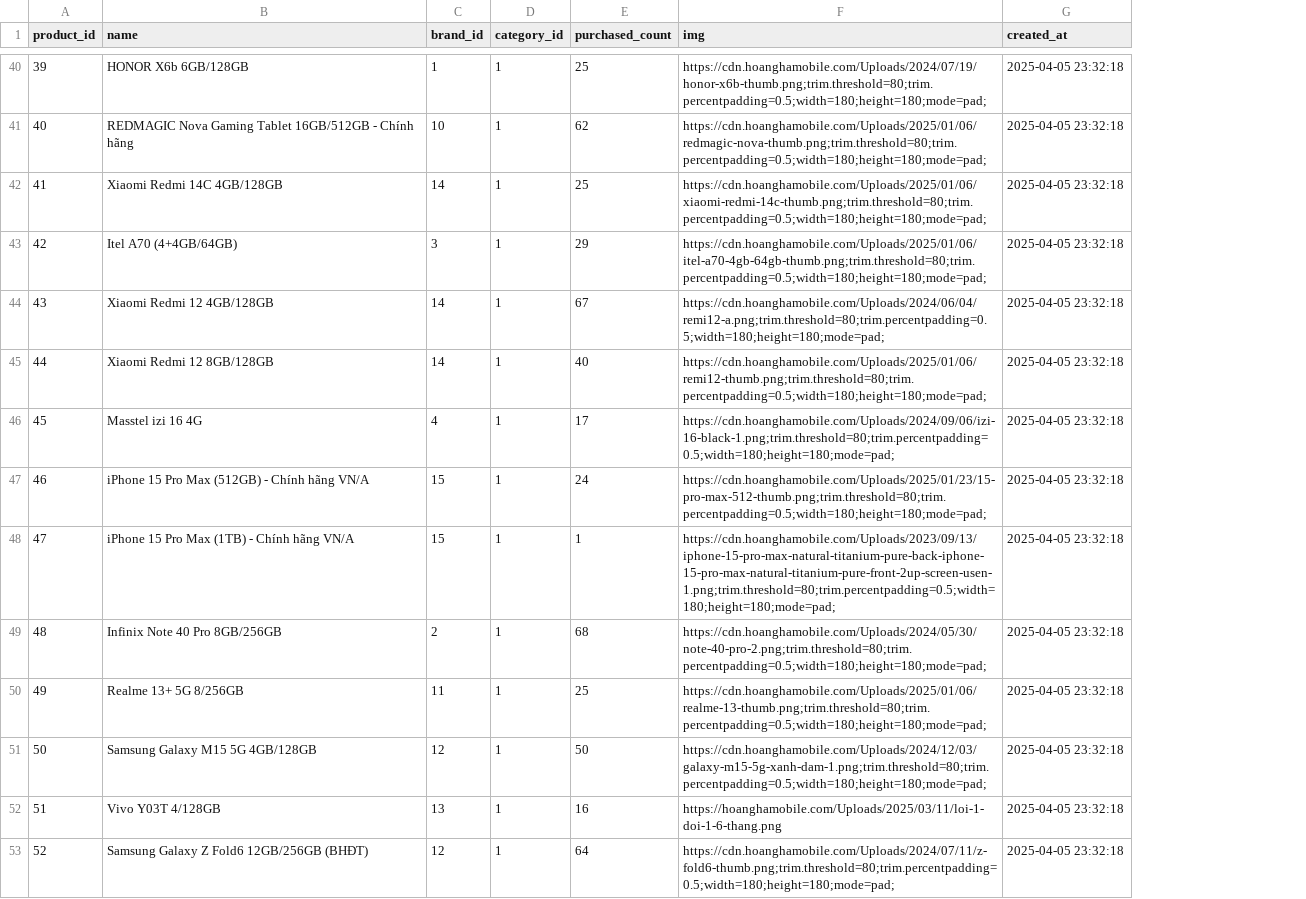
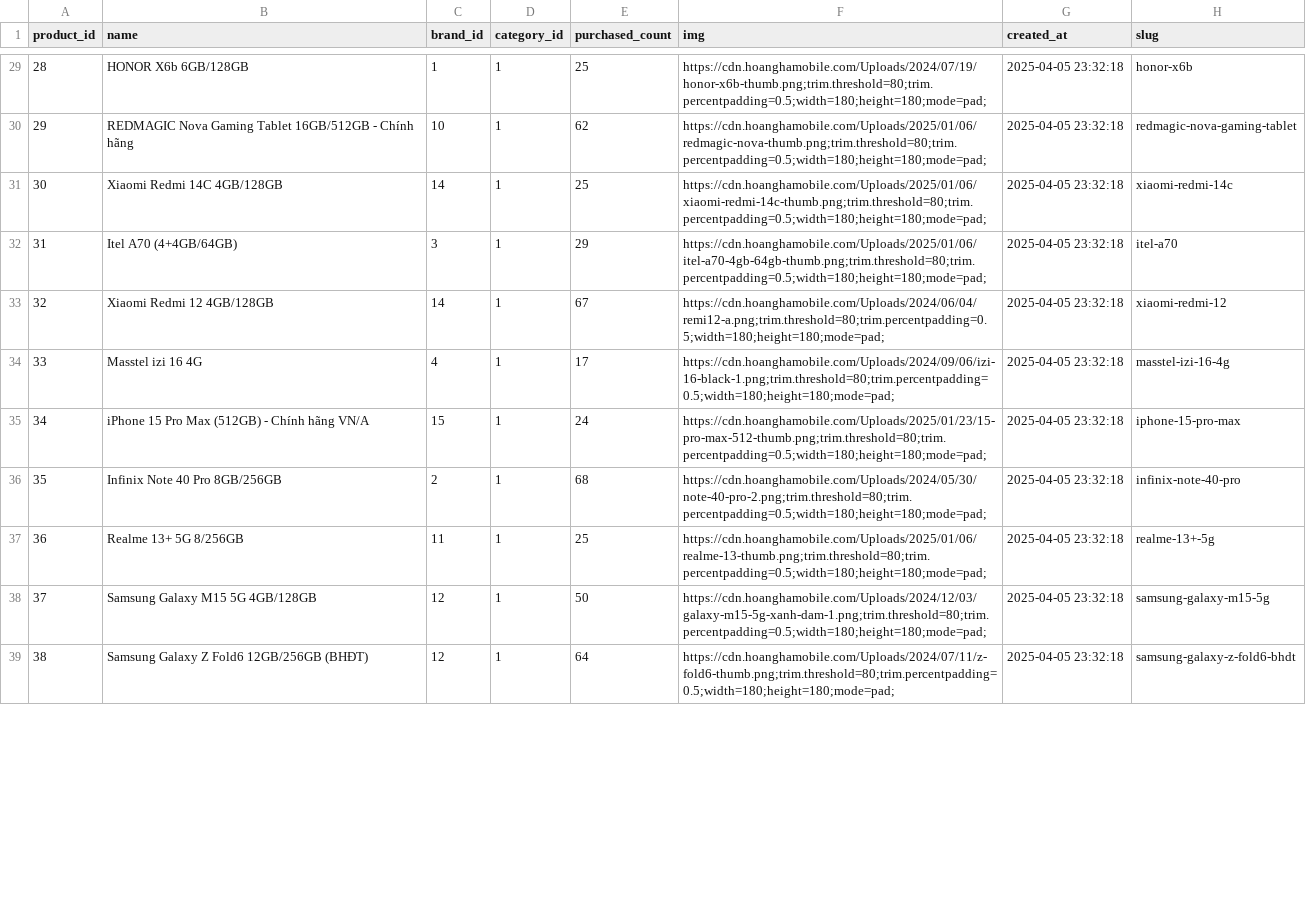
Before and after one commit to akhoa6204/HeThongBanHangDienTu, a CSV file: project/myapp/management/commands/products.csv, drawn as a sheet; only a part is shown, gaps mark what is left out; removed rows and columns are numbered as before the commit, all else as after; the diff covers the shown part only; the diff names each change by its address in the sheet, - before the commit and + after, or states it on an @@ line.

```diff
--- a/project/myapp/management/commands/products.csv
+++ b/project/myapp/management/commands/products.csv
+column H (slug), rows 29-39: honor-x6b | redmagic-nova-gaming-tablet | xiaomi-redmi-14c | itel-a70 | xiaomi-redmi-12 | masstel-izi-16-4g | iphone-15-pro-max | infinix-note-40-pro | realme-13+-5g | samsung-galaxy-m15-5g | samsung-galaxy-z-fold6-bhdt
@@ column A (product_id) renumbered from row 9 down @@
-row 45: 44 | Xiaomi Redmi 12 8GB/128GB | 14 | 1 | 40 | https://cdn.hoanghamobile.com/Uploads/2025/01/06/remi12-thumb.png;trim.threshold=80;trim.percentpadding=0.5;width=180;height=180;mode=pad; | 2025-04-05 23:32:18
-row 48: 47 | iPhone 15 Pro Max (1TB) - Chính hãng VN/A | 15 | 1 | 1 | https://cdn.hoanghamobile.com/Uploads/2023/09/13/iphone-15-pro-max-natural-titanium-pure-back-iphone-15-pro-max-natural-titanium-pure-front-2up-screen-usen-1.png;trim.threshold=80;trim.percentpadding=0.5;width=180;height=180;mode=pad; | 2025-04-05 23:32:18
-row 52: 51 | Vivo Y03T 4/128GB | 13 | 1 | 16 | https://hoanghamobile.com/Uploads/2025/03/11/loi-1-doi-1-6-thang.png | 2025-04-05 23:32:18
```
Also changed, not shown: 19 removed rows elsewhere in this file, 31 other files.
